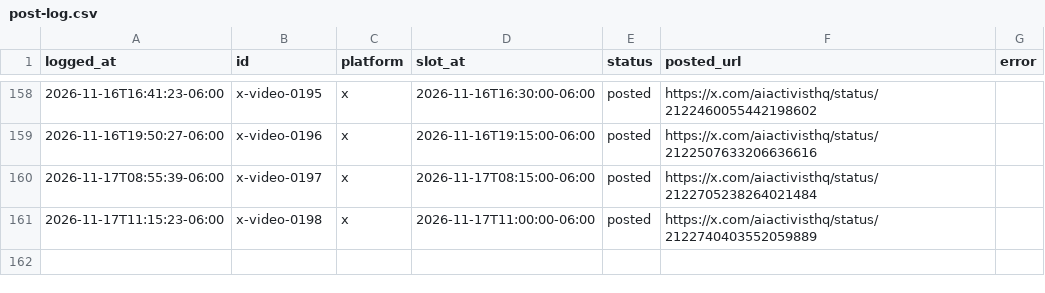
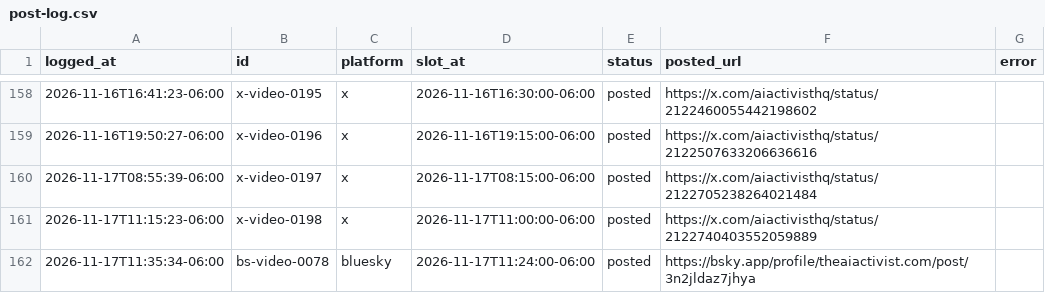
Before and after one commit to KidRain1000/aiactivist-cloudpost, a CSV file: post-log.csv, drawn as a sheet; only a part is shown, gaps mark what is left out; the diff names each change by its address in the sheet, - before the commit and + after, or states it on an @@ line.

```diff
--- a/post-log.csv
+++ b/post-log.csv
+row 162: 2026-11-17T11:35:34-06:00 | bs-video-0078 | bluesky | 2026-11-17T11:24:00-06:00 | posted | https://bsky.app/profile/theaiactivist.com/post/3n2jldaz7jhya
```
Also changed, not shown: 1 other file.
